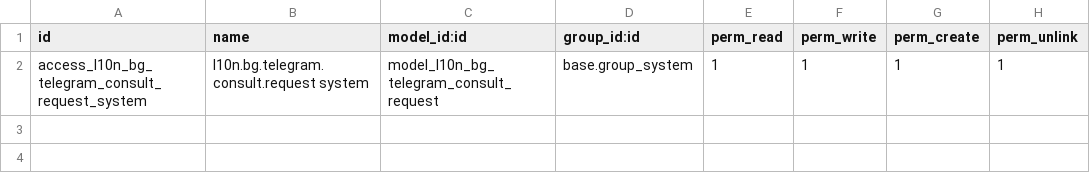
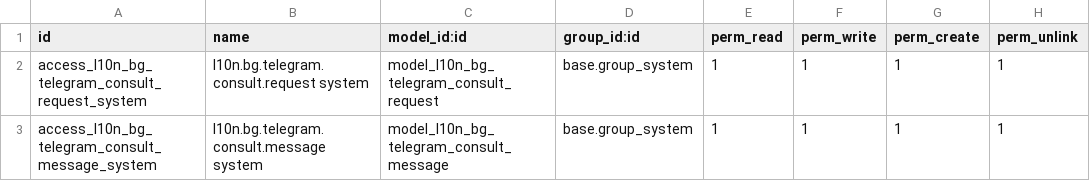
Before and after one commit to rosenvladimirov/l10n-bulgaria, a CSV file: l10n_bg_telegram_consult/security/ir.model.access.csv, drawn as a sheet.

```diff
--- a/l10n_bg_telegram_consult/security/ir.model.access.csv
+++ b/l10n_bg_telegram_consult/security/ir.model.access.csv
@@ -2 +2,2 @@ id,name,model_id:id,group_id:id,perm_read,perm_write,perm_create,perm_unlink
 access_l10n_bg_telegram_consult_request_system,l10n.bg.telegram.consult.request system,model_l10n_bg_telegram_consult_request,base.group_system,1,1,1,1
+access_l10n_bg_telegram_consult_message_system,l10n.bg.telegram.consult.message system,model_l10n_bg_telegram_consult_message,base.group_system,1,1,1,1
```
Also changed, not shown: 17 other files.
